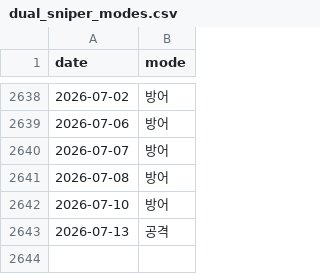
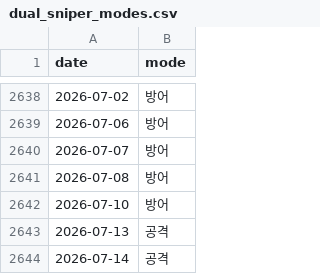
Before and after one commit to hsonicpark-star/3day-avg-soxl-backtest, a CSV file: dual_sniper_modes.csv, drawn as a sheet; only a part is shown, gaps mark what is left out.

```diff
--- a/dual_sniper_modes.csv
+++ b/dual_sniper_modes.csv
@@ -2643 +2643,2 @@ date,mode
 2026-07-13,공격
+2026-07-14,공격
```
